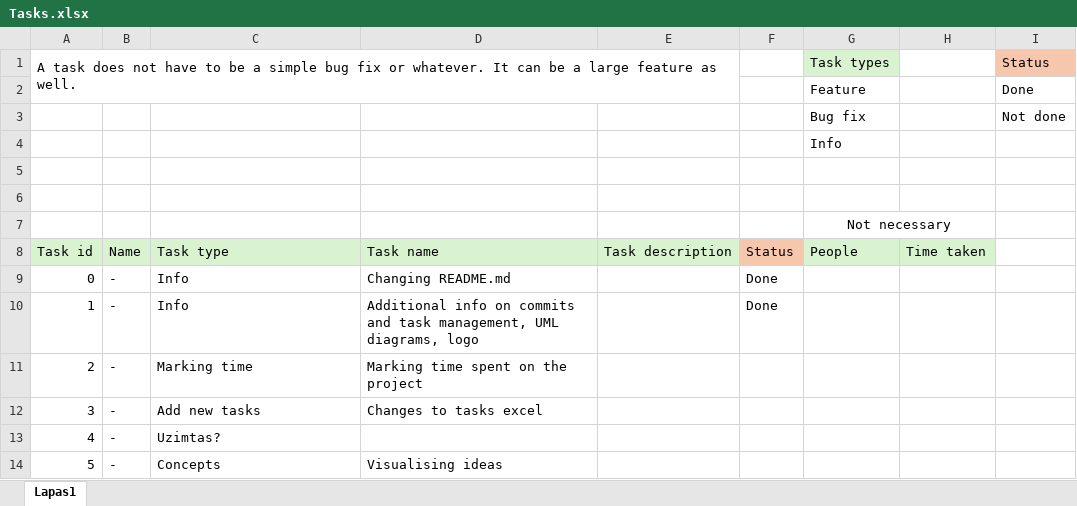
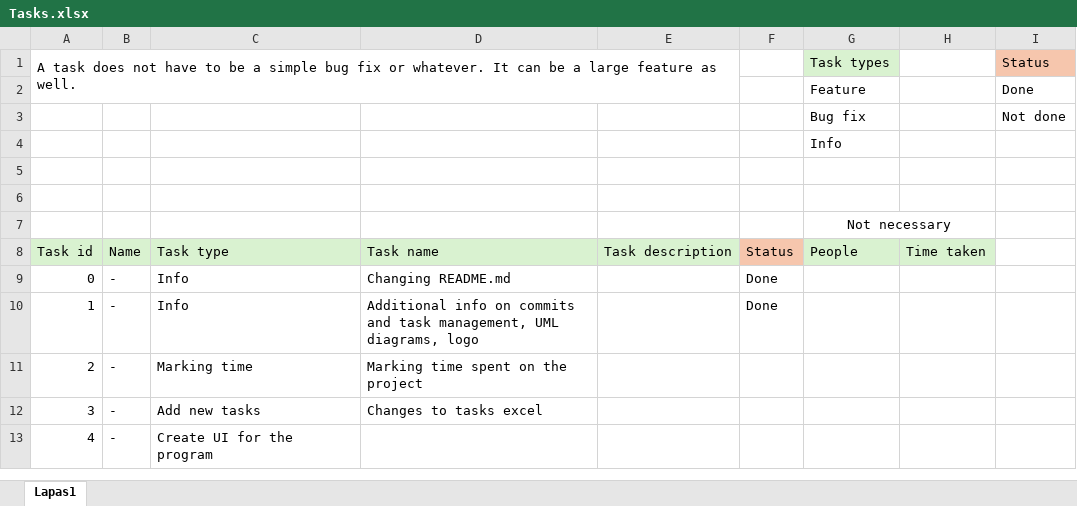
Before and after one commit to user5427/speed, an Excel workbook: Info/Tasks.xlsx, sheet Lapas1, drawn as a sheet; values as stored, in another font and other column widths than the file's, no borders; the diff names each change by its address in the sheet, - before the commit and + after, or states it on an @@ line.

Commit message:
Switch from blazor (#14)
* Added task txt file

* Changed folder structure, files...

```diff
--- a/Info/Tasks.xlsx (sheet Lapas1)
+++ b/Info/Tasks.xlsx (sheet Lapas1)
-C13: Uzimtas?
+C13: Create UI for the program
-row 14: 5 | - | Concepts | Visualising ideas
```
Also changed, not shown: 30 other files.
